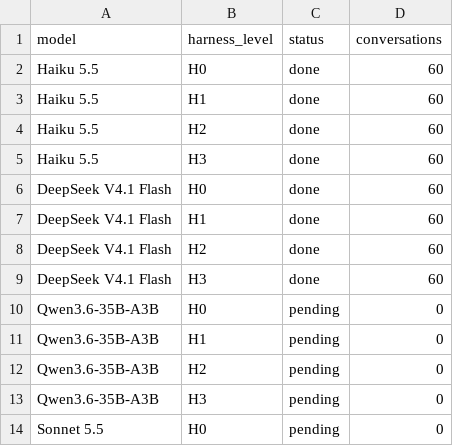
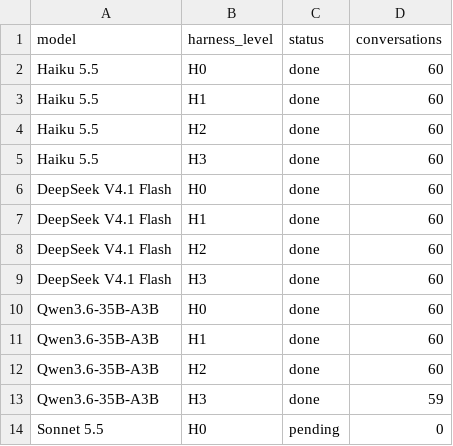
Before and after one commit to Prerna-02/harness-ladder-airline, a CSV file: results/dashboard/progress.csv, drawn as a sheet.

```diff
--- a/results/dashboard/progress.csv
+++ b/results/dashboard/progress.csv
@@ -9,6 +9,6 @@ DeepSeek V4.1 Flash,H2,done,60
 DeepSeek V4.1 Flash,H3,done,60
-Qwen3.6-35B-A3B,H0,pending,0
-Qwen3.6-35B-A3B,H1,pending,0
-Qwen3.6-35B-A3B,H2,pending,0
-Qwen3.6-35B-A3B,H3,pending,0
+Qwen3.6-35B-A3B,H0,done,60
+Qwen3.6-35B-A3B,H1,done,60
+Qwen3.6-35B-A3B,H2,done,60
+Qwen3.6-35B-A3B,H3,done,59
 Sonnet 5.5,H0,pending,0
```
Also changed, not shown: results/dashboard/summary.csv, results/dashboard/tasks.csv, 10 other files.
